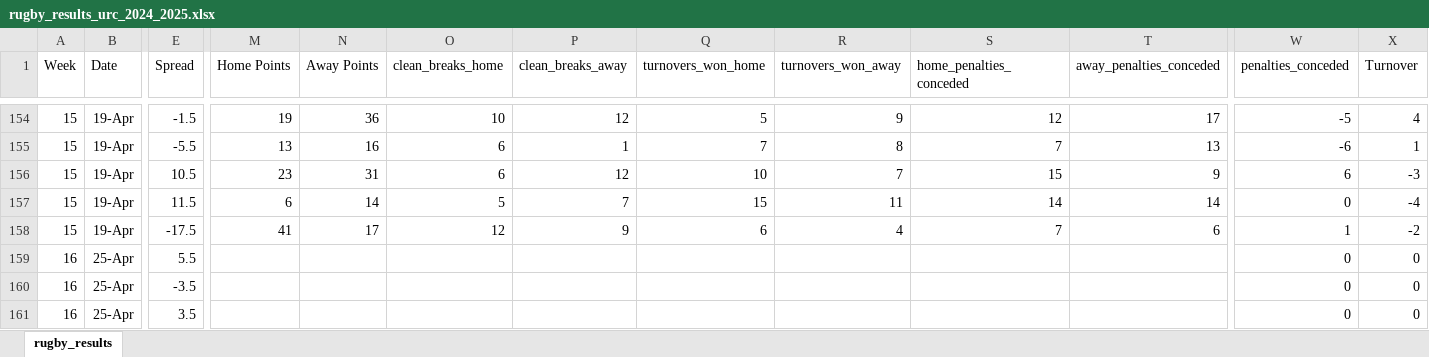
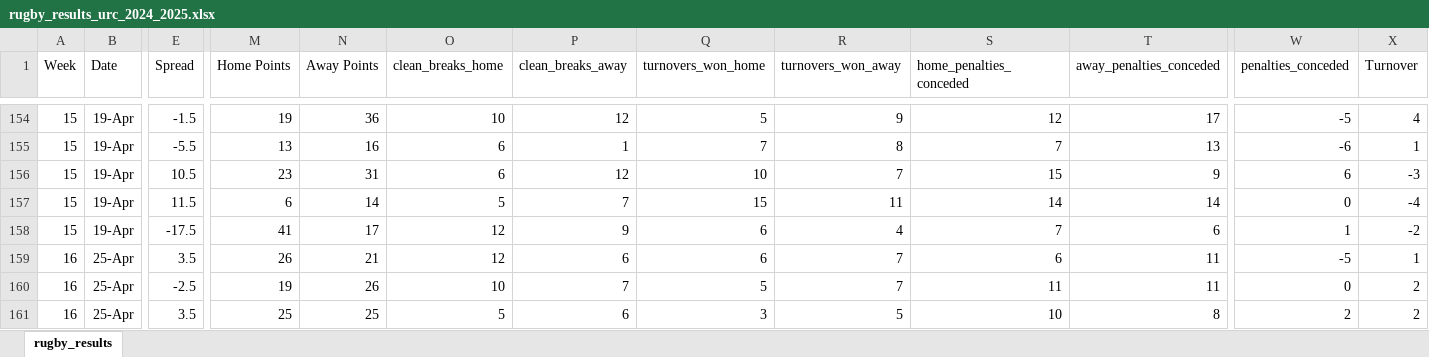
Before and after one commit to ZeNoonan/rugby, an Excel workbook: rugby_results_urc_2024_2025.xlsx, sheet rugby_results, drawn as a sheet; only a part is shown, gaps mark what is left out; values as stored, in another font and other column widths than the file's, no borders; the diff covers the shown part only; the diff names each change by its address in the sheet, - before the commit and + after, or states it on an @@ line.

```diff
--- a/rugby_results_urc_2024_2025.xlsx (sheet rugby_results)
+++ b/rugby_results_urc_2024_2025.xlsx (sheet rugby_results)
-E159 (Spread): 5.5
+E159 (Spread): 3.5
-M159 (Home Points): (empty)
+M159 (Home Points): 26
-N159 (Away Points): (empty)
+N159 (Away Points): 21
-O159 (clean_breaks_home): (empty)
+O159 (clean_breaks_home): 12
-P159 (clean_breaks_away): (empty)
+P159 (clean_breaks_away): 6
-Q159 (turnovers_won_home): (empty)
+Q159 (turnovers_won_home): 6
-R159:R160 (turnovers_won_away): (empty)
+R159:R160 (turnovers_won_away): 7
-S159 (home_penalties_conceded): (empty)
+S159 (home_penalties_conceded): 6
-T159:T160 (away_penalties_conceded): (empty)
+T159:T160 (away_penalties_conceded): 11
-W159 (penalties_conceded): 0
+W159 (penalties_conceded): -5
-X159 (Turnover): 0
+X159 (Turnover): 1
-E160 (Spread): -3.5
+E160 (Spread): -2.5
-M160 (Home Points): (empty)
+M160 (Home Points): 19
-N160 (Away Points): (empty)
+N160 (Away Points): 26
-O160 (clean_breaks_home): (empty)
+O160 (clean_breaks_home): 10
-P160 (clean_breaks_away): (empty)
+P160 (clean_breaks_away): 7
-Q160 (turnovers_won_home): (empty)
+Q160 (turnovers_won_home): 5
-S160 (home_penalties_conceded): (empty)
+S160 (home_penalties_conceded): 11
-X160:X161 (Turnover): 0
+X160:X161 (Turnover): 2
-M161 (Home Points): (empty)
+M161 (Home Points): 25
-N161 (Away Points): (empty)
+N161 (Away Points): 25
-O161 (clean_breaks_home): (empty)
+O161 (clean_breaks_home): 5
-P161 (clean_breaks_away): (empty)
+P161 (clean_breaks_away): 6
-Q161 (turnovers_won_home): (empty)
+Q161 (turnovers_won_home): 3
-R161 (turnovers_won_away): (empty)
+R161 (turnovers_won_away): 5
-S161 (home_penalties_conceded): (empty)
+S161 (home_penalties_conceded): 10
-T161 (away_penalties_conceded): (empty)
+T161 (away_penalties_conceded): 8
-W161 (penalties_conceded): 0
+W161 (penalties_conceded): 2
```
Also changed, not shown: 88 edited cells elsewhere in this sheet, formulas that keep their value, 1 other file.
